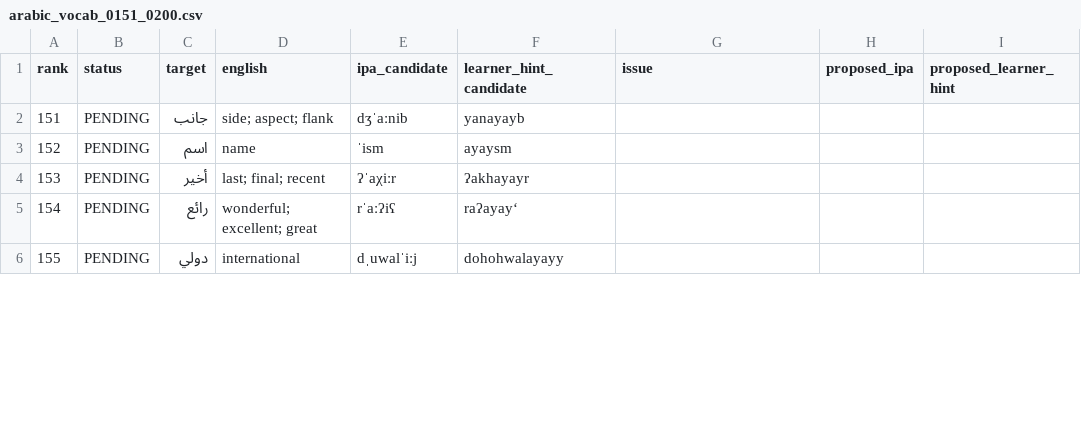
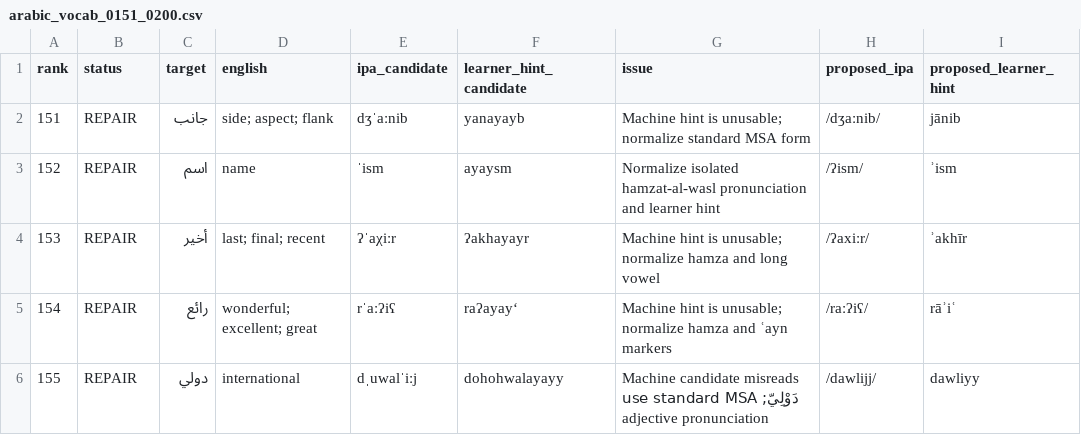
Before and after one commit to ualispublishing/learning, a CSV file: audit/language-workbooks/v1.1-pronunciation/row_by_row/arabic_vocab_0151_0200.csv, drawn as a sheet; only a part is shown; the diff covers the shown part only.

Commit message:
Audit Arabic vocabulary pronunciation rows 151-200

```diff
--- a/audit/language-workbooks/v1.1-pronunciation/row_by_row/arabic_vocab_0151_0200.csv
+++ b/audit/language-workbooks/v1.1-pronunciation/row_by_row/arabic_vocab_0151_0200.csv
@@ -1,6 +1,6 @@
 rank,status,target,english,ipa_candidate,learner_hint_candidate,issue,proposed_ipa,proposed_learner_hint
-151,PENDING,جانب,side; aspect; flank,dʒˈaːnib,yanayayb,,,
-152,PENDING,اسم,name,ˈism,ayaysm,,,
-153,PENDING,أخير,last; final; recent,ʔˈaχiːr,ʔakhayayr,,,
-154,PENDING,رائع,wonderful; excellent; great,rˈaːʔiʕ,raʔayay‘,,,
-155,PENDING,دولي,international,dˌuwalˈiːj,dohohwalayayy,,,
+151,REPAIR,جانب,side; aspect; flank,dʒˈaːnib,yanayayb,Machine hint is unusable; normalize standard MSA form,/dʒaːnib/,jānib
+152,REPAIR,اسم,name,ˈism,ayaysm,Normalize isolated hamzat-al-wasl pronunciation and learner hint,/ʔism/,ʾism
+153,REPAIR,أخير,last; final; recent,ʔˈaχiːr,ʔakhayayr,Machine hint is unusable; normalize hamza and long vowel,/ʔaxiːr/,ʾakhīr
+154,REPAIR,رائع,wonderful; excellent; great,rˈaːʔiʕ,raʔayay‘,Machine hint is unusable; normalize hamza and ʿayn markers,/raːʔiʕ/,rāʾiʿ
+155,REPAIR,دولي,international,dˌuwalˈiːj,dohohwalayayy,Machine candidate misreads دَوْلِيّ; use standard MSA adjective pronunciation,/dawlijj/,dawliyy
```
Also changed, not shown: 180 edited cells elsewhere in this file.
